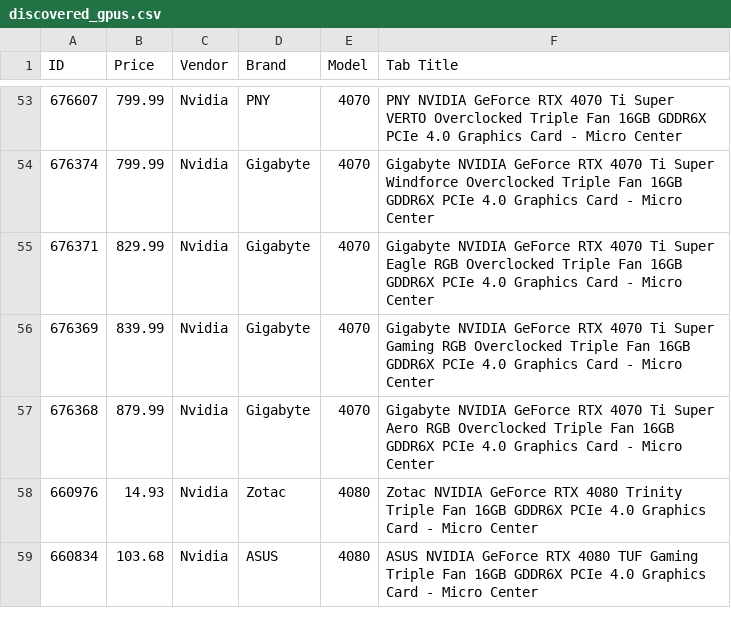
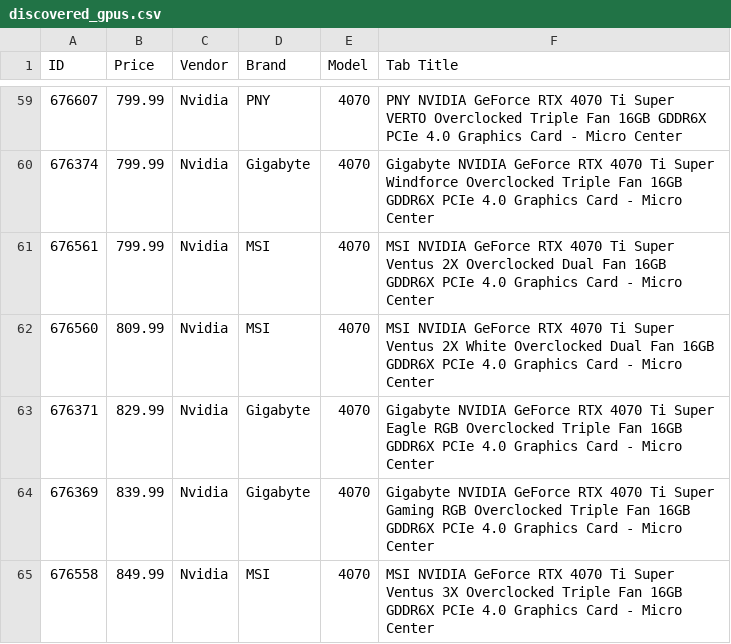
Before and after one commit to rkozyak/Microcenter-GPU-Scrapper, a CSV file: discovered_gpus.csv, drawn as a sheet; only a part is shown, gaps mark what is left out; the shorter side is filled out with more unchanged rows; the diff covers the shown part only; the diff names each change by its address in the sheet, - before the commit and + after, or states it on an @@ line.

```diff
--- a/discovered_gpus.csv
+++ b/discovered_gpus.csv
+row 61: 676561 | 799.99 | Nvidia | MSI | 4070 | MSI NVIDIA GeForce RTX 4070 Ti Super Ventus 2X Overclocked Dual Fan 16GB GDDR6X PCIe 4.0 Graphics Card - Micro Center
+row 62: 676560 | 809.99 | Nvidia | MSI | 4070 | MSI NVIDIA GeForce RTX 4070 Ti Super Ventus 2X White Overclocked Dual Fan 16GB GDDR6X PCIe 4.0 Graphics Card - Micro Center
+row 65: 676558 | 849.99 | Nvidia | MSI | 4070 | MSI NVIDIA GeForce RTX 4070 Ti Super Ventus 3X Overclocked Triple Fan 16GB GDDR6X PCIe 4.0 Graphics Card - Micro Center
```
Also changed, not shown: 10 added rows elsewhere in this file, 404_errors.csv, 1 other file.
